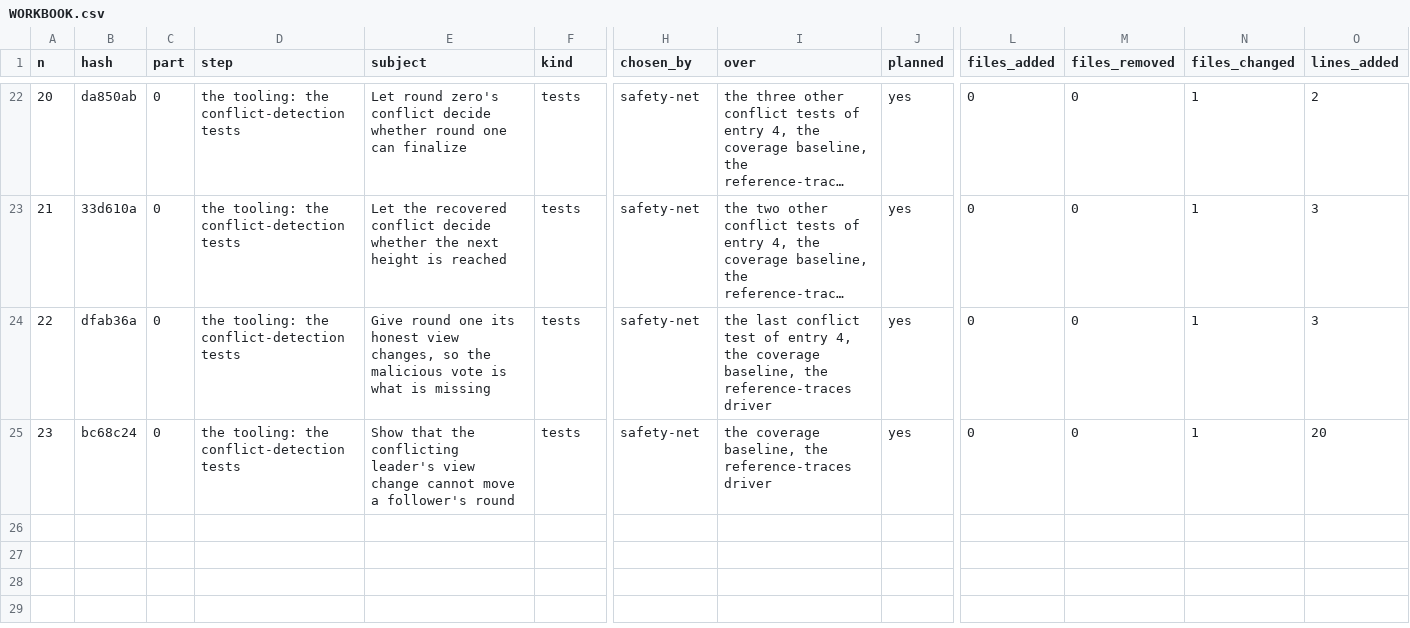
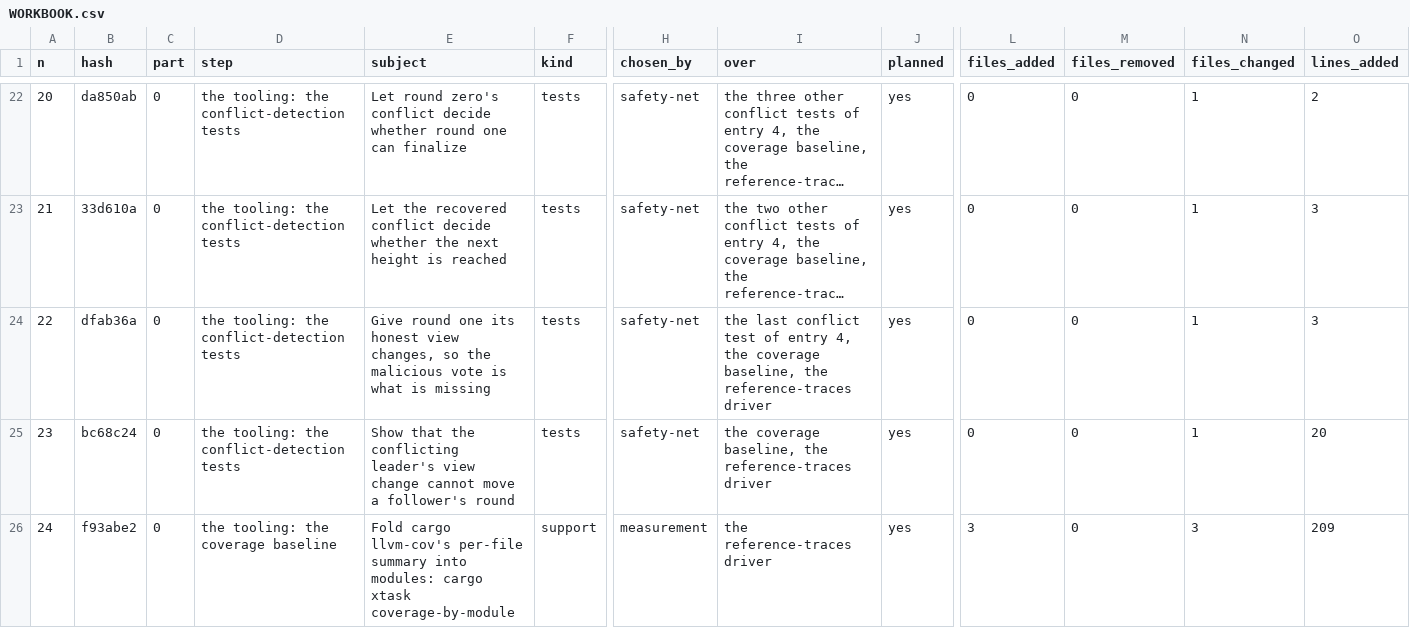
Before and after one commit to umbgtt10/ibft_unattended_overhaul_experiment, a CSV file: WORKBOOK.csv, drawn as a sheet; only a part is shown, gaps mark what is left out; long unchanged cells end in …; rows hold the shown columns only; the diff names each change by its address in the sheet, - before the commit and + after, or states it on an @@ line.

```diff
--- a/WORKBOOK.csv
+++ b/WORKBOOK.csv
+row 26: 24 | f93abe2 | 0 | the tooling: the coverage baseline | Fold cargo llvm-cov's per-file summary into modules: cargo xtask coverage-by-module | support | measurement | the reference-traces driver | yes | 3 | 0 | 3 | 209
```
Also changed, not shown: WORKBOOK-ATTEMPTS.csv, 2 other files.
